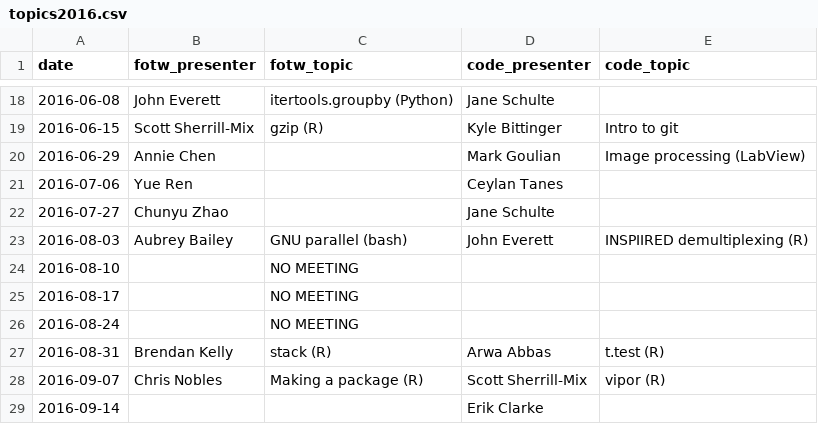
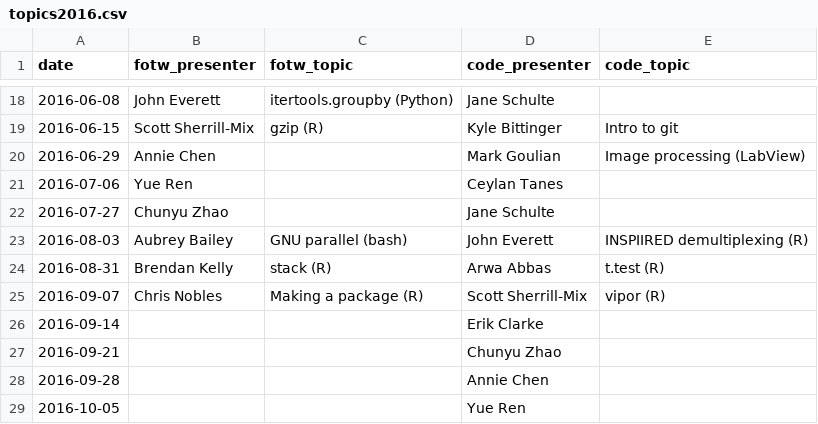
Before and after one commit to kylebittinger/biocode-review, a CSV file: _data/topics2016.csv, drawn as a sheet; only a part is shown, gaps mark what is left out; the shorter side is filled out with more unchanged rows; the diff names each change by its address in the sheet, - before the commit and + after, or states it on an @@ line.

Commit message:
Remove no meeting weeks

```diff
--- a/_data/topics2016.csv
+++ b/_data/topics2016.csv
-row 24: 2016-08-10 |  | NO MEETING
-row 25: 2016-08-17 |  | NO MEETING
-row 26: 2016-08-24 |  | NO MEETING
```
